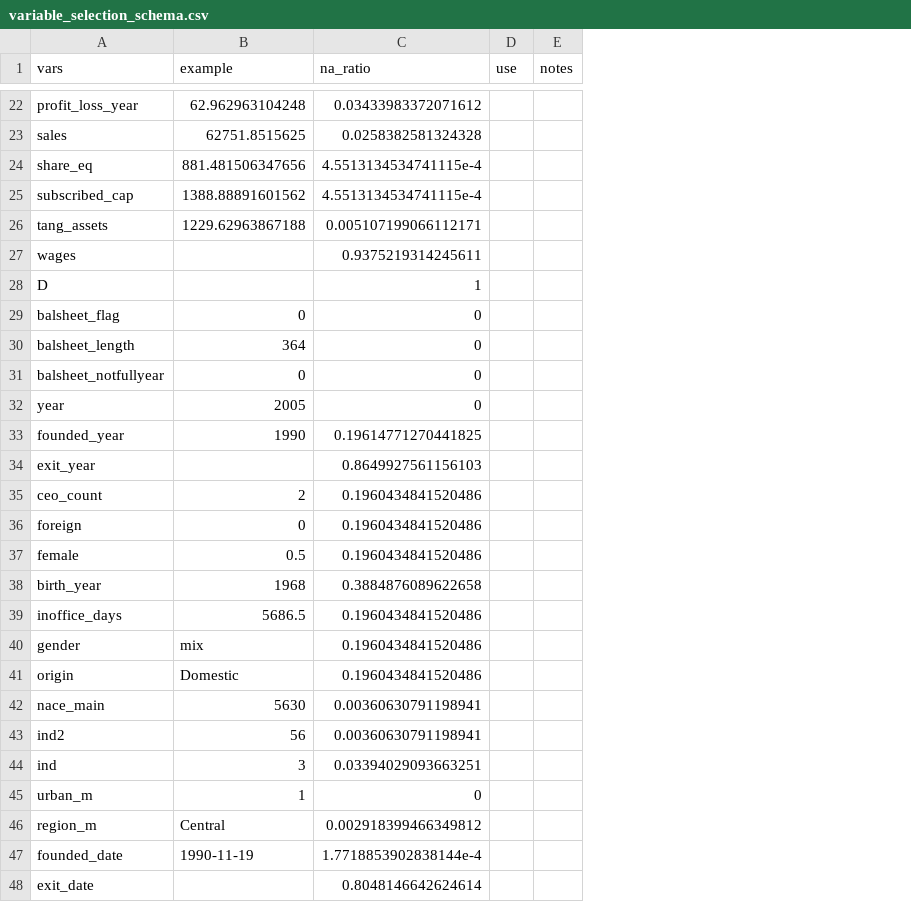
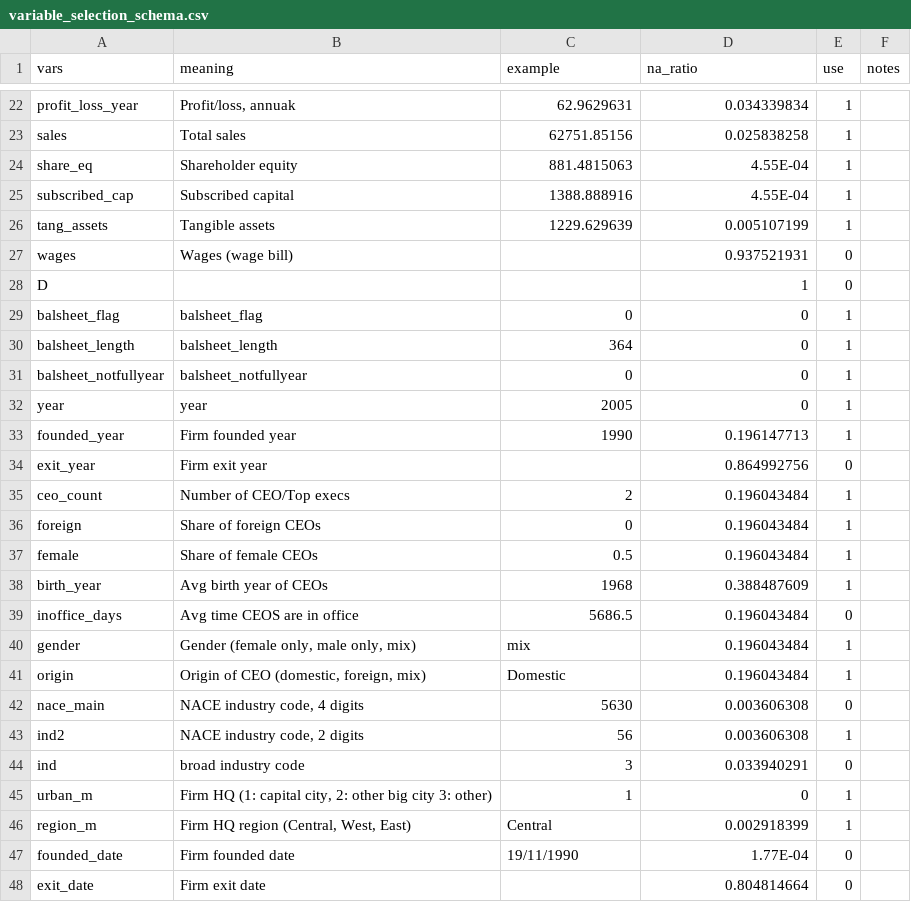
Before and after one commit to dgulacsy/da3-assignments, a CSV file: da3-assignment2/data/variable_selection_schema.csv, drawn as a sheet; only a part is shown, gaps mark what is left out; addresses are those after the commit; the diff covers the shown part only; the diff names each change by its address in the sheet, - before the commit and + after, or states it on an @@ line.

```diff
--- a/da3-assignment2/data/variable_selection_schema.csv
+++ b/da3-assignment2/data/variable_selection_schema.csv
+column B (meaning), rows 22-48: Profit/loss, annuak | Total sales | Shareholder equity | Subscribed capital | Tangible assets | Wages (wage bill) |  | balsheet_flag | balsheet_length | balsheet_notfullyear | year | Firm founded year | Firm exit year | Number of CEO/Top execs | Share of foreign CEOs | Share of female CEOs | Avg birth year of CEOs | Avg time CEOS are in office | Gender (female only, male only, mix) | Origin of CEO (domestic, foreign, mix) | NACE industry code, 4 digits | NACE industry code, 2 digits | broad industry code | Firm HQ (1: capital city, 2: other big city 3: other) | Firm HQ region (Central, West, East) | Firm founded date | Firm exit date
-C22 (example): 62.962963104248
+C22 (example): 62.9629631
-D22 (na_ratio): 0.03433983372071612
+D22 (na_ratio): 0.034339834
-E22:E26 (use): (empty)
+E22:E26 (use): 1
-C23 (example): 62751.8515625
+C23 (example): 62751.85156
-D23 (na_ratio): 0.0258382581324328
+D23 (na_ratio): 0.025838258
-C24 (example): 881.481506347656
+C24 (example): 881.4815063
-D24:D25 (na_ratio): 4.5513134534741115e-4
+D24:D25 (na_ratio): 4.55E-04
-C25 (example): 1388.88891601562
+C25 (example): 1388.888916
-C26 (example): 1229.62963867188
+C26 (example): 1229.629639
-D26 (na_ratio): 0.005107199066112171
+D26 (na_ratio): 0.005107199
-D27 (na_ratio): 0.9375219314245611
+D27 (na_ratio): 0.937521931
-E27:E28 (use): (empty)
+E27:E28 (use): 0
-E29:E33 (use): (empty)
+E29:E33 (use): 1
-D33 (na_ratio): 0.19614771270441825
+D33 (na_ratio): 0.196147713
-D34 (na_ratio): 0.8649927561156103
+D34 (na_ratio): 0.864992756
-E34 (use): (empty)
+E34 (use): 0
-D35:D37 (na_ratio): 0.1960434841520486
+D35:D37 (na_ratio): 0.196043484
-E35:E38 (use): (empty)
+E35:E38 (use): 1
-D38 (na_ratio): 0.3884876089622658
+D38 (na_ratio): 0.388487609
-D39:D41 (na_ratio): 0.1960434841520486
+D39:D41 (na_ratio): 0.196043484
-E39 (use): (empty)
+E39 (use): 0
-E40:E41 (use): (empty)
+E40:E41 (use): 1
-D42:D43 (na_ratio): 0.00360630791198941
+D42:D43 (na_ratio): 0.003606308
-E42 (use): (empty)
+E42 (use): 0
-E43 (use): (empty)
+E43 (use): 1
-D44 (na_ratio): 0.03394029093663251
+D44 (na_ratio): 0.033940291
-E44 (use): (empty)
+E44 (use): 0
-E45:E46 (use): (empty)
+E45:E46 (use): 1
-D46 (na_ratio): 0.002918399466349812
+D46 (na_ratio): 0.002918399
-C47 (example): 1990-11-19
+C47 (example): 19/11/1990
-D47 (na_ratio): 1.7718853902838144e-4
+D47 (na_ratio): 1.77E-04
-E47:E48 (use): (empty)
+E47:E48 (use): 0
-D48 (na_ratio): 0.8048146642624614
+D48 (na_ratio): 0.804814664
```
Also changed, not shown: 50 edited cells elsewhere in this file, 2 other files.
